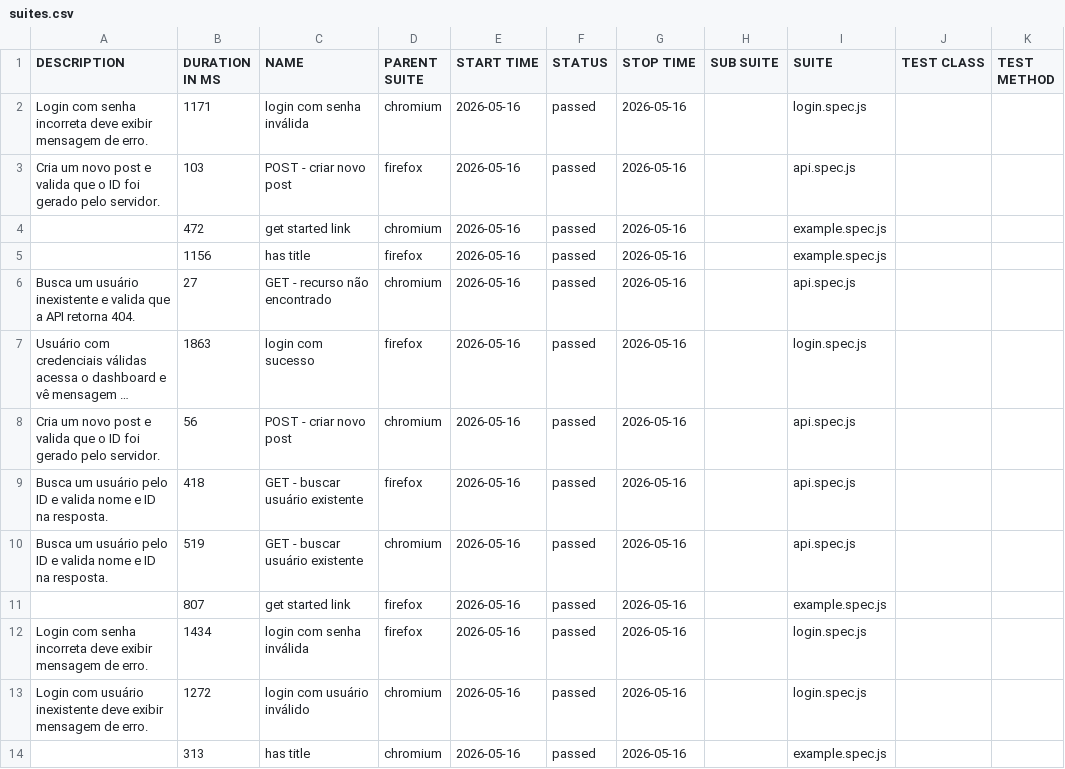
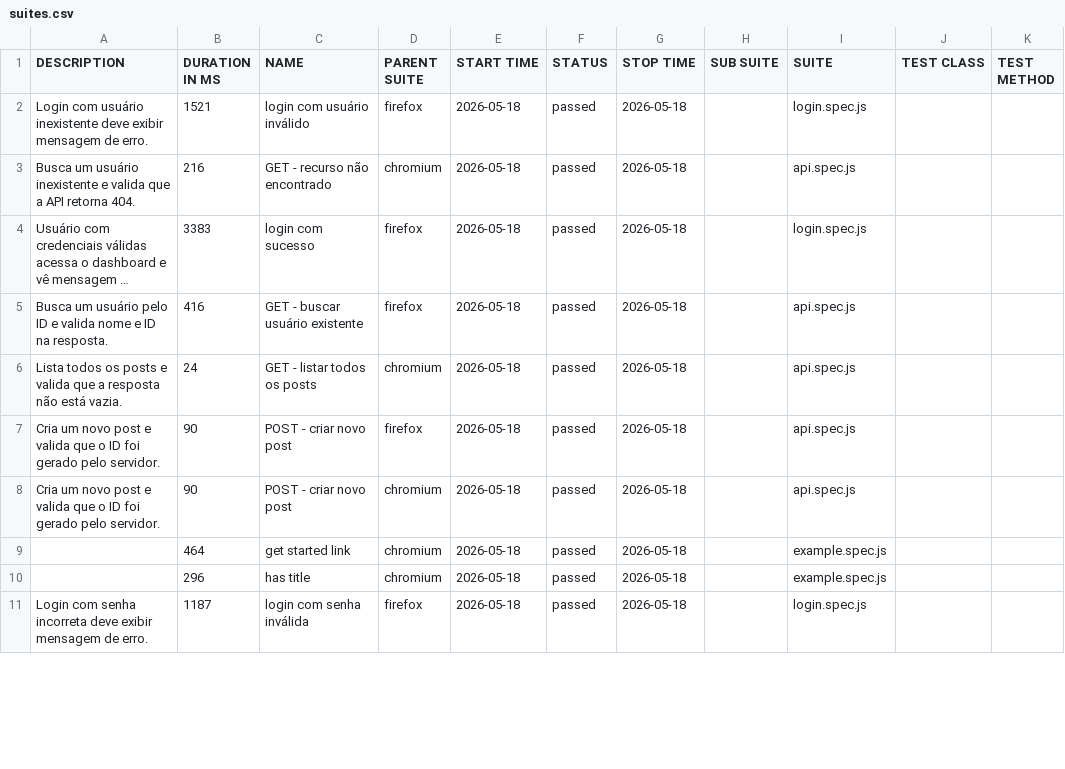
Before and after one commit to felipe1cruz/qa-portfolio, a CSV file: data/suites.csv, drawn as a sheet; only a part is shown; long unchanged cells end in …; removed rows and columns are numbered as before the commit, all else as after; the diff covers the shown part only; the diff names each change by its address in the sheet, - before the commit and + after, or states it on an @@ line.

```diff
--- a/data/suites.csv
+++ b/data/suites.csv
-A2 (DESCRIPTION): Login com senha incorreta deve exibir…
+A2 (DESCRIPTION): Login com usuário inexistente deve exibir…
-B2 (DURATION IN MS): 1171
+B2 (DURATION IN MS): 1521
-C2 (NAME): login com senha inválida
+C2 (NAME): login com usuário inválido
-D2 (PARENT SUITE): chromium
+D2 (PARENT SUITE): firefox
-E2 (START TIME): 2026-05-16
+E2 (START TIME): 2026-05-18
-G2 (STOP TIME): 2026-05-16
+G2 (STOP TIME): 2026-05-18
-row 3: Cria um novo post e valida que o ID foi gerado pelo servidor. | 103 | POST - criar novo post | firefox | 2026-05-16 | passed | 2026-05-16 |  | api.spec.js
-row 4:  | 472 | get started link | chromium | 2026-05-16 | passed | 2026-05-16 |  | example.spec.js
-row 5:  | 1156 | has title | firefox | 2026-05-16 | passed | 2026-05-16 |  | example.spec.js
-B3 (DURATION IN MS): 27
+B3 (DURATION IN MS): 216
-E3:E4 (START TIME): 2026-05-16
+E3:E4 (START TIME): 2026-05-18
-G3:G4 (STOP TIME): 2026-05-16
+G3:G4 (STOP TIME): 2026-05-18
-B4 (DURATION IN MS): 1863
+B4 (DURATION IN MS): 3383
-row 8: Cria um novo post e valida que o ID foi gerado pelo servidor. | 56 | POST - criar novo post | chromium | 2026-05-16 | passed | 2026-05-16 |  | api.spec.js
-B5 (DURATION IN MS): 418
+B5 (DURATION IN MS): 416
-E5 (START TIME): 2026-05-16
+E5 (START TIME): 2026-05-18
-G5 (STOP TIME): 2026-05-16
+G5 (STOP TIME): 2026-05-18
+row 6: Lista todos os posts e valida que a resposta não está vazia. | 24 | GET - listar todos os posts | chromium | 2026-05-18 | passed | 2026-05-18 |  | api.spec.js
+row 7: Cria um novo post e valida que o ID foi gerado pelo servidor. | 90 | POST - criar novo post | firefox | 2026-05-18 | passed | 2026-05-18 |  | api.spec.js
-A8 (DESCRIPTION): Busca um usuário pelo ID e valida nome e ID na resposta.
+A8 (DESCRIPTION): Cria um novo post e valida que o ID foi gerado pelo servidor.
-B8 (DURATION IN MS): 519
+B8 (DURATION IN MS): 90
-C8 (NAME): GET - buscar usuário existente
+C8 (NAME): POST - criar novo post
-E8:E9 (START TIME): 2026-05-16
+E8:E9 (START TIME): 2026-05-18
-G8:G9 (STOP TIME): 2026-05-16
+G8:G9 (STOP TIME): 2026-05-18
-B9 (DURATION IN MS): 807
+B9 (DURATION IN MS): 464
-D9 (PARENT SUITE): firefox
+D9 (PARENT SUITE): chromium
+row 10:  | 296 | has title | chromium | 2026-05-18 | passed | 2026-05-18 |  | example.spec.js
-B11 (DURATION IN MS): 1434
+B11 (DURATION IN MS): 1187
-E11 (START TIME): 2026-05-16
+E11 (START TIME): 2026-05-18
-G11 (STOP TIME): 2026-05-16
+G11 (STOP TIME): 2026-05-18
-row 13: Login com usuário inexistente deve exibir mensagem de erro. | 1272 | login com usuário inválido | chromium | 2026-05-16 | passed | 2026-05-16 |  | login.spec.js
-row 14:  | 313 | has title | chromium | 2026-05-16 | passed | 2026-05-16 |  | example.spec.js
```
Also changed, not shown: 4 added rows, 1 removed row and 14 edited cells elsewhere in this file, data/behaviors.csv, 58 other files.
